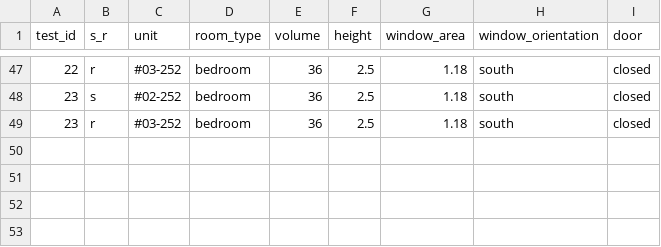
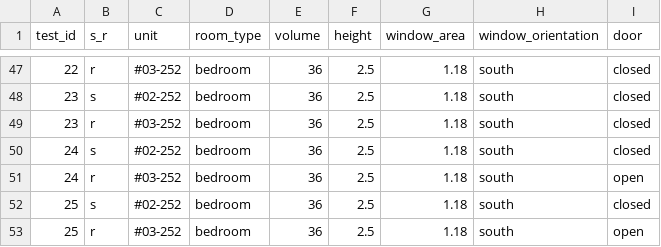
Before and after one commit to JiayuLIAQ/inter_unit_transmission, a CSV file: clean_data/conditions/source_and_receptor.csv, drawn as a sheet; only a part is shown, gaps mark what is left out.

```diff
--- a/clean_data/conditions/source_and_receptor.csv
+++ b/clean_data/conditions/source_and_receptor.csv
@@ -49 +49,5 @@ test_id	s_r	unit	room_type	volume	height	window_area	window_orientation	door
 23	r	#03-252	bedroom	36	2.5	1.18	south	closed
+24	s	#02-252	bedroom	36	2.5	1.18	south	closed
+24	r	#03-252	bedroom	36	2.5	1.18	south	open
+25	s	#02-252	bedroom	36	2.5	1.18	south	closed
+25	r	#03-252	bedroom	36	2.5	1.18	south	open
```
Also changed, not shown: clean_data/conditions/general_scenario.csv, clean_data/conditions/innova_vc.csv, 13 other files.
